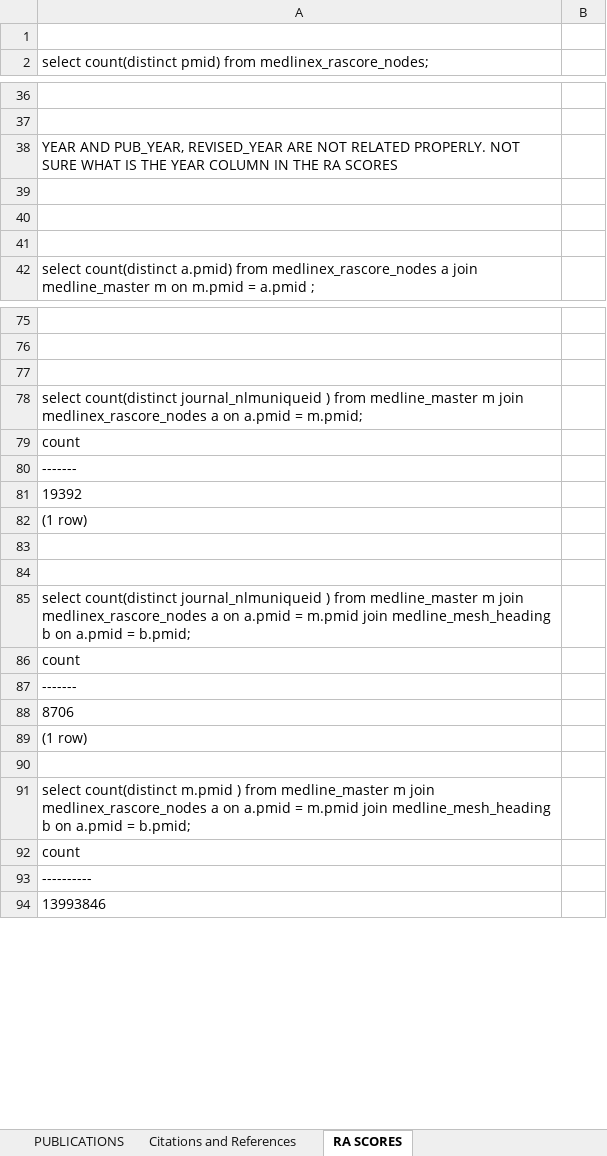
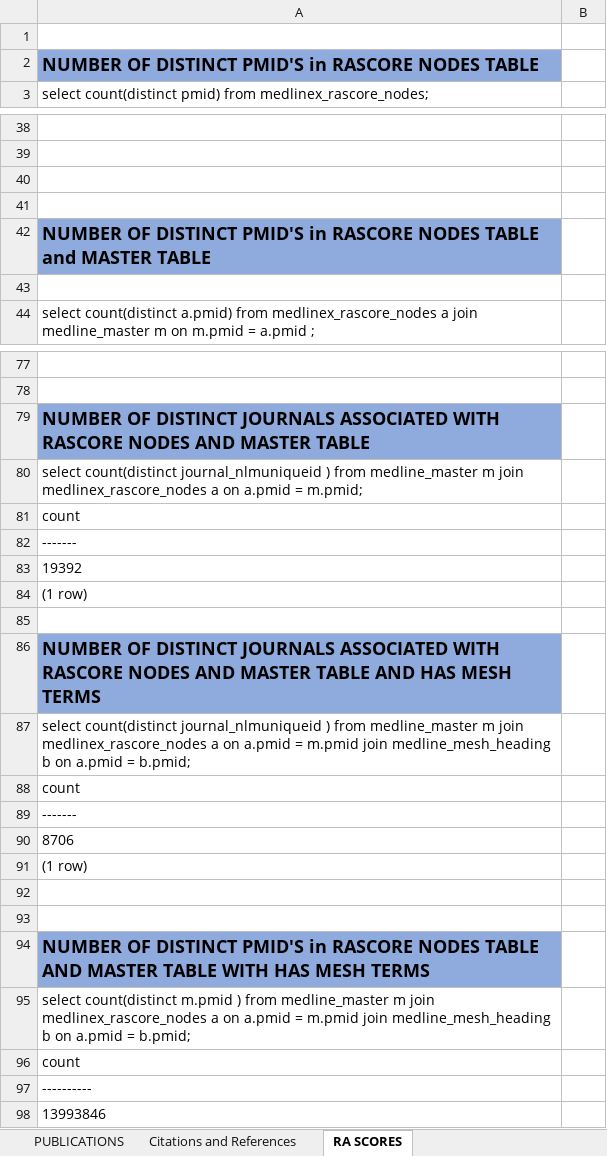
Before and after one commit to cns-iu/obms, an Excel workbook: insights/data.xlsx, sheet RA SCORES, drawn as a sheet; only a part is shown, gaps mark what is left out; values as stored, in another font and other column widths than the file's, no borders; removed rows and columns are numbered as before the commit, all else as after; the diff covers the shown part only; the diff names each change by its address in the sheet, - before the commit and + after, or states it on an @@ line.

Commit message:
Add files via upload

```diff
--- a/insights/data.xlsx (sheet RA SCORES)
+++ b/insights/data.xlsx (sheet RA SCORES)
+row 2: NUMBER OF DISTINCT PMID'S in RASCORE NODES TABLE
-row 38: YEAR AND PUB_YEAR, REVISED_YEAR ARE NOT RELATED PROPERLY. NOT SURE WHAT IS THE YEAR COLUMN IN THE RA SCORES
+row 42: NUMBER OF DISTINCT PMID'S in RASCORE NODES TABLE and MASTER TABLE
-A79: (empty)
+A79: NUMBER OF DISTINCT JOURNALS ASSOCIATED WITH RASCORE NODES AND MASTER TABLE
-A79 fill: none
+A79 fill: #8FAADC
-A86: (empty)
+A86: NUMBER OF DISTINCT JOURNALS ASSOCIATED WITH RASCORE NODES AND MASTER TABLE AND HAS MESH TERMS
-A86 fill: none
+A86 fill: #8FAADC
+row 93: (empty)
+row 94: NUMBER OF DISTINCT PMID'S in RASCORE NODES TABLE AND MASTER TABLE WITH HAS MESH TERMS
```
Also changed, not shown: 1 added row elsewhere in this sheet, sheet Citations and References, sheet PUBLICATIONS.
